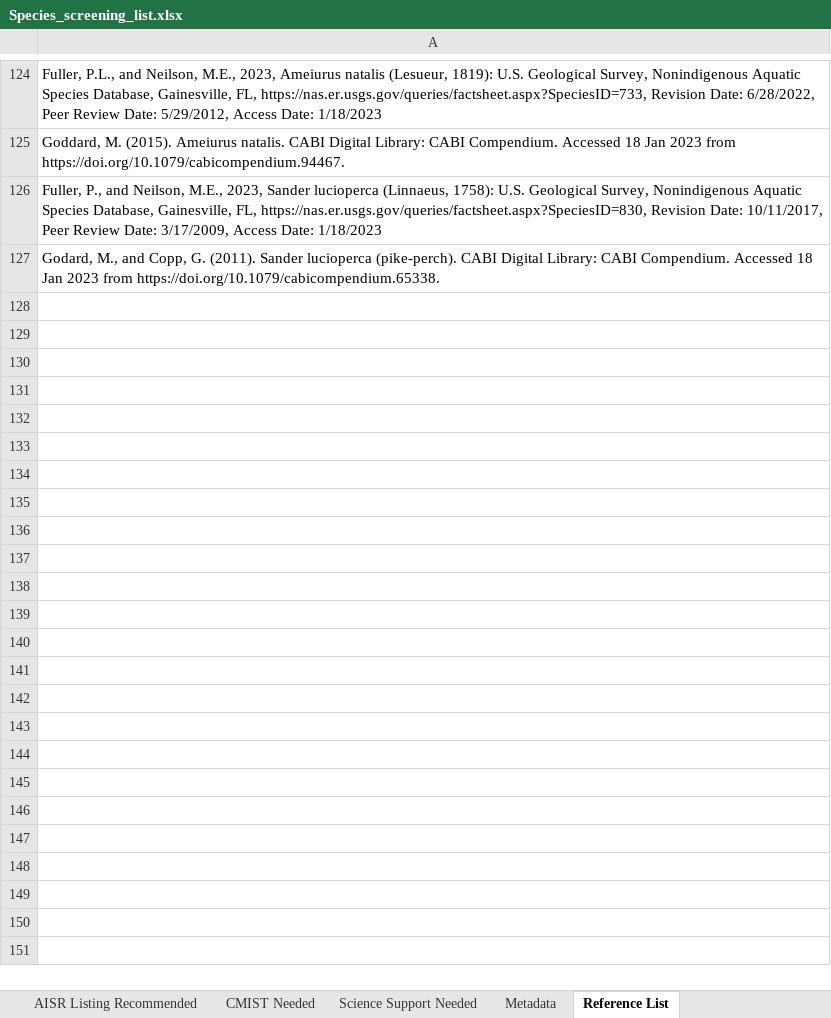
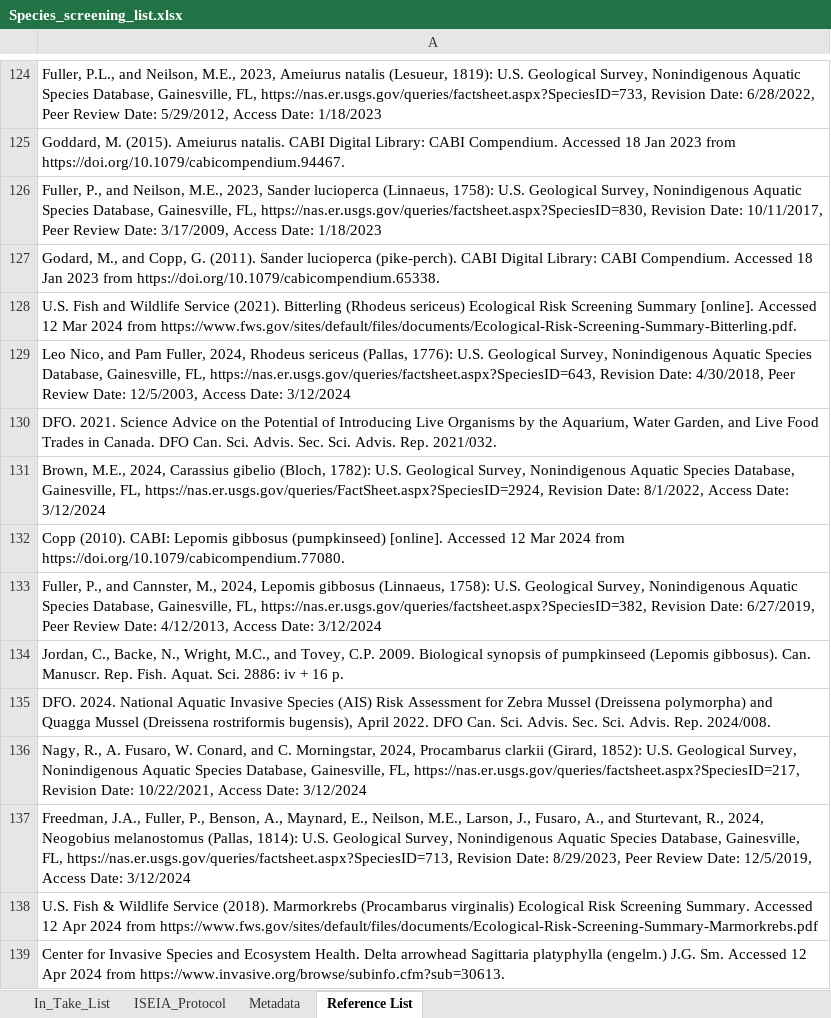
Before and after one commit to SarahKingsbury-dfo/Freshwater_Horizon_Scan, an Excel workbook: data/Species_screening_list.xlsx, sheet Reference List, drawn as a sheet; only a part is shown, gaps mark what is left out; values as stored, in another font and other column widths than the file's, no borders; the diff names each change by its address in the sheet, - before the commit and + after, or states it on an @@ line.

Commit message:
Species list upload

```diff
--- a/data/Species_screening_list.xlsx (sheet Reference List)
+++ b/data/Species_screening_list.xlsx (sheet Reference List)
-sheet tab: AISR Listing Recommended
-sheet tab: CMIST Needed
-sheet tab: Science Support Needed
+row 128: U.S. Fish and Wildlife Service (2021). Bitterling (Rhodeus sericeus) Ecological Risk Screening Summary [online]. Accessed 12 Mar 2024 from https://www.fws.gov/sites/default/files/documents/Ecological-Risk-Screening-Summary-Bitterling.pdf.
+row 129: Leo Nico, and Pam Fuller, 2024, Rhodeus sericeus (Pallas, 1776): U.S. Geological Survey, Nonindigenous Aquatic Species Database, Gainesville, FL, https://nas.er.usgs.gov/queries/factsheet.aspx?SpeciesID=643, Revision Date: 4/30/2018, Peer Review Date: 12/5/2003, Access Date: 3/12/2024
+row 130: DFO. 2021. Science Advice on the Potential of Introducing Live Organisms by the Aquarium, Water Garden, and Live Food Trades in Canada. DFO Can. Sci. Advis. Sec. Sci. Advis. Rep. 2021/032.
+row 131: Brown, M.E., 2024, Carassius gibelio (Bloch, 1782): U.S. Geological Survey, Nonindigenous Aquatic Species Database, Gainesville, FL, https://nas.er.usgs.gov/queries/FactSheet.aspx?SpeciesID=2924, Revision Date: 8/1/2022, Access Date: 3/12/2024
+row 132: Copp (2010). CABI: Lepomis gibbosus (pumpkinseed) [online]. Accessed 12 Mar 2024 from https://doi.org/10.1079/cabicompendium.77080.
+row 133: Fuller, P., and Cannster, M., 2024, Lepomis gibbosus (Linnaeus, 1758): U.S. Geological Survey, Nonindigenous Aquatic Species Database, Gainesville, FL, https://nas.er.usgs.gov/queries/factsheet.aspx?SpeciesID=382, Revision Date: 6/27/2019, Peer Review Date: 4/12/2013, Access Date: 3/12/2024
+row 134: Jordan, C., Backe, N., Wright, M.C., and Tovey, C.P. 2009. Biological synopsis of pumpkinseed (Lepomis gibbosus). Can. Manuscr. Rep. Fish. Aquat. Sci. 2886: iv + 16 p.
+row 135: DFO. 2024. National Aquatic Invasive Species (AIS) Risk Assessment for Zebra Mussel (Dreissena polymorpha) and Quagga Mussel (Dreissena rostriformis bugensis), April 2022. DFO Can. Sci. Advis. Sec. Sci. Advis. Rep. 2024/008.
+row 136: Nagy, R., A. Fusaro, W. Conard, and C. Morningstar, 2024, Procambarus clarkii (Girard, 1852): U.S. Geological Survey, Nonindigenous Aquatic Species Database, Gainesville, FL, https://nas.er.usgs.gov/queries/factsheet.aspx?SpeciesID=217, Revision Date: 10/22/2021, Access Date: 3/12/2024
+row 137: Freedman, J.A., Fuller, P., Benson, A., Maynard, E., Neilson, M.E., Larson, J., Fusaro, A., and Sturtevant, R., 2024, Neogobius melanostomus (Pallas, 1814): U.S. Geological Survey, Nonindigenous Aquatic Species Database, Gainesville, FL, https://nas.er.usgs.gov/queries/factsheet.aspx?SpeciesID=713, Revision Date: 8/29/2023, Peer Review Date: 12/5/2019, Access Date: 3/12/2024
+row 138: U.S. Fish & Wildlife Service (2018). Marmorkrebs (Procambarus virginalis) Ecological Risk Screening Summary. Accessed 12 Apr 2024 from https://www.fws.gov/sites/default/files/documents/Ecological-Risk-Screening-Summary-Marmorkrebs.pdf
+row 139: Center for Invasive Species and Ecosystem Health. Delta arrowhead Sagittaria platyphylla (engelm.) J.G. Sm. Accessed 12 Apr 2024 from https://www.invasive.org/browse/subinfo.cfm?sub=30613.
```
Also changed, not shown: sheet ISEIA_Protocol, sheet In_Take_List, sheet Metadata, other sheet tabs, formulas that keep their value, 24 other files.
